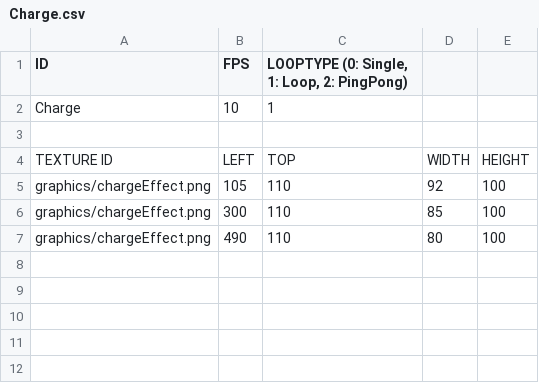
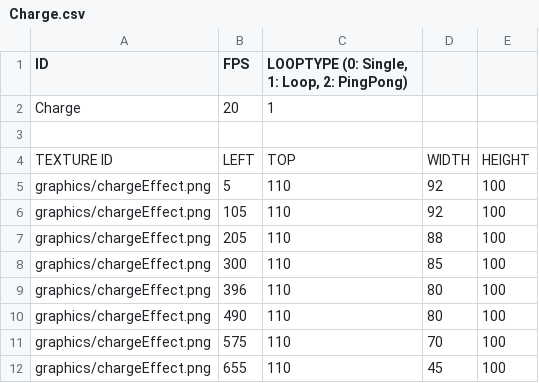
Before and after one commit to somersolt/MegaMan, a CSV file: MegamanX Bin/animations/Charge.csv, drawn as a sheet.

```diff
--- a/MegamanX Bin/animations/Charge.csv
+++ b/MegamanX Bin/animations/Charge.csv
@@ -1,7 +1,12 @@
 ID,FPS,"LOOPTYPE (0: Single, 1: Loop, 2: PingPong)",,
-Charge,10,1,,
+Charge,20,1,,
 ,,,,
 TEXTURE ID,LEFT,TOP,WIDTH,HEIGHT
+graphics/chargeEffect.png,5,110,92,100
 graphics/chargeEffect.png,105,110,92,100
+graphics/chargeEffect.png,205,110,88,100
 graphics/chargeEffect.png,300,110,85,100
+graphics/chargeEffect.png,396,110,80,100
 graphics/chargeEffect.png,490,110,80,100
+graphics/chargeEffect.png,575,110,70,100
+graphics/chargeEffect.png,655,110,45,100
```
Also changed, not shown: MegamanX Bin/animations/JumpUpShot.csv, MegamanX Bin/animations/Run.csv, 7 other files.
